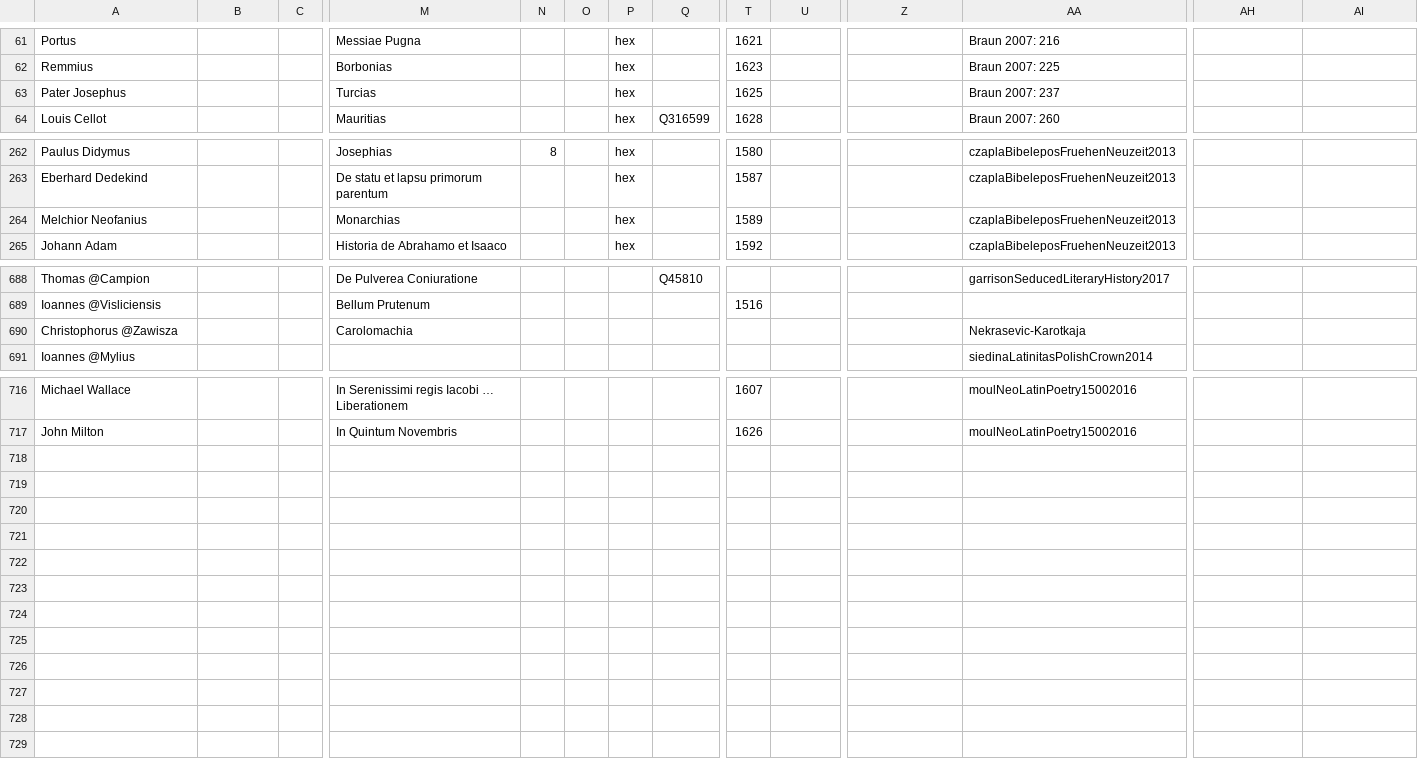
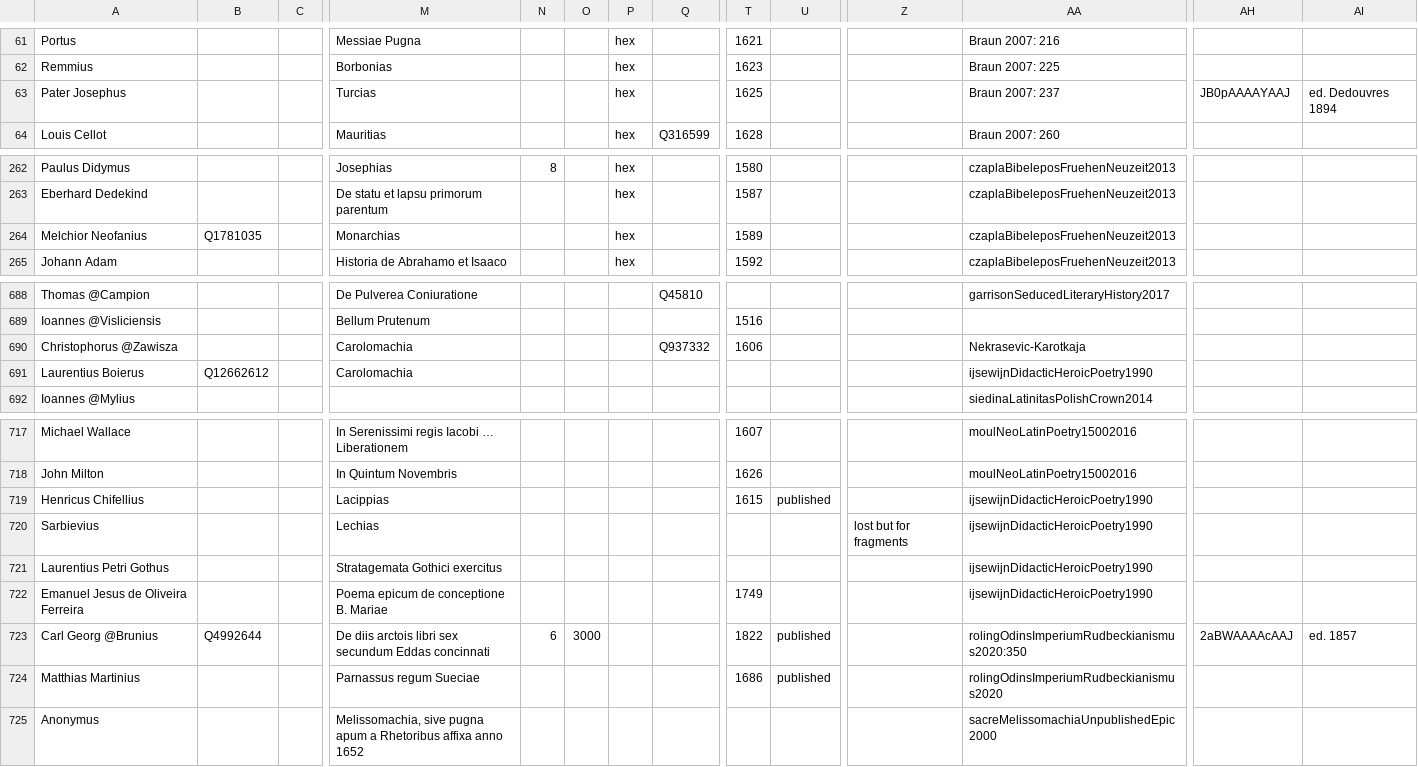
Before and after one commit to alexander-winkler/nlatepic, a CSV file: works.csv, drawn as a sheet; only a part is shown, gaps mark what is left out; rows hold the shown columns only; the diff names each change by its address in the sheet, - before the commit and + after, or states it on an @@ line.

Commit message:
entry added

```diff
--- a/works.csv
+++ b/works.csv
-AH63: (empty)
+AH63: JB0pAAAAYAAJ
-AI63: (empty)
+AI63: ed. Dedouvres 1894
-B264: (empty)
+B264: Q1781035
-Q690: (empty)
+Q690: Q937332
-T690: (empty)
+T690: 1606
+row 691: Laurentius Boierus | Q12662612 |  | Carolomachia |  |  |  |  |  |  |  | ijsewijnDidacticHeroicPoetry1990
+row 719: Henricus Chifellius |  |  | Lacippias |  |  |  |  | 1615 | published |  | ijsewijnDidacticHeroicPoetry1990
+row 720: Sarbievius |  |  | Lechias |  |  |  |  |  |  | lost but for fragments | ijsewijnDidacticHeroicPoetry1990
+row 721: Laurentius Petri Gothus |  |  | Stratagemata Gothici exercitus |  |  |  |  |  |  |  | ijsewijnDidacticHeroicPoetry1990
+row 722: Emanuel Jesus de Oliveira Ferreira |  |  | Poema epicum de conceptione B. Mariae |  |  |  |  | 1749 |  |  | ijsewijnDidacticHeroicPoetry1990
+row 723: Carl Georg @Brunius | Q4992644 |  | De diis arctois libri sex secundum Eddas concinnati | 6 | 3000 |  |  | 1822 | published |  | rolingOdinsImperiumRudbeckianismus2020:350 | 2aBWAAAAcAAJ | ed. 1857
+row 724: Matthias Martinius |  |  | Parnassus regum Sueciae |  |  |  |  | 1686 | published |  | rolingOdinsImperiumRudbeckianismus2020
+row 725: Anonymus |  |  | Melissomachia, sive pugna apum a Rhetoribus affixa anno 1652 |  |  |  |  |  |  |  | sacreMelissomachiaUnpublishedEpic2000
```
